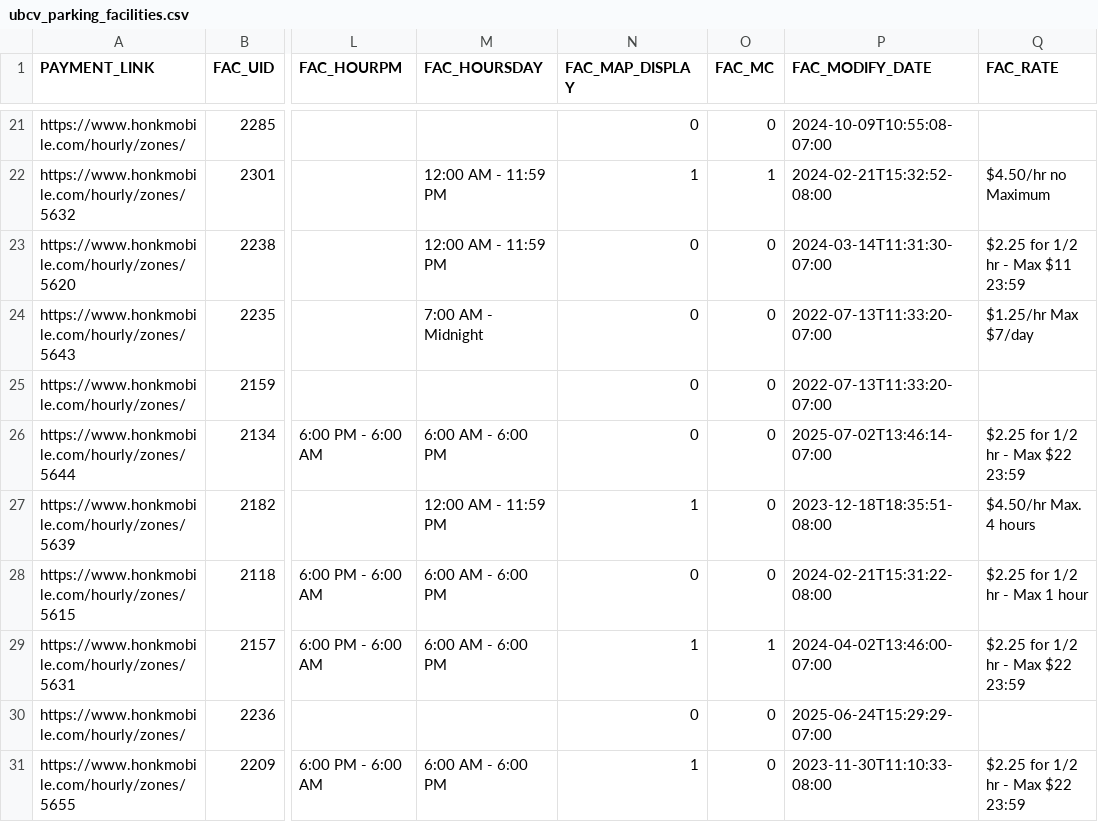
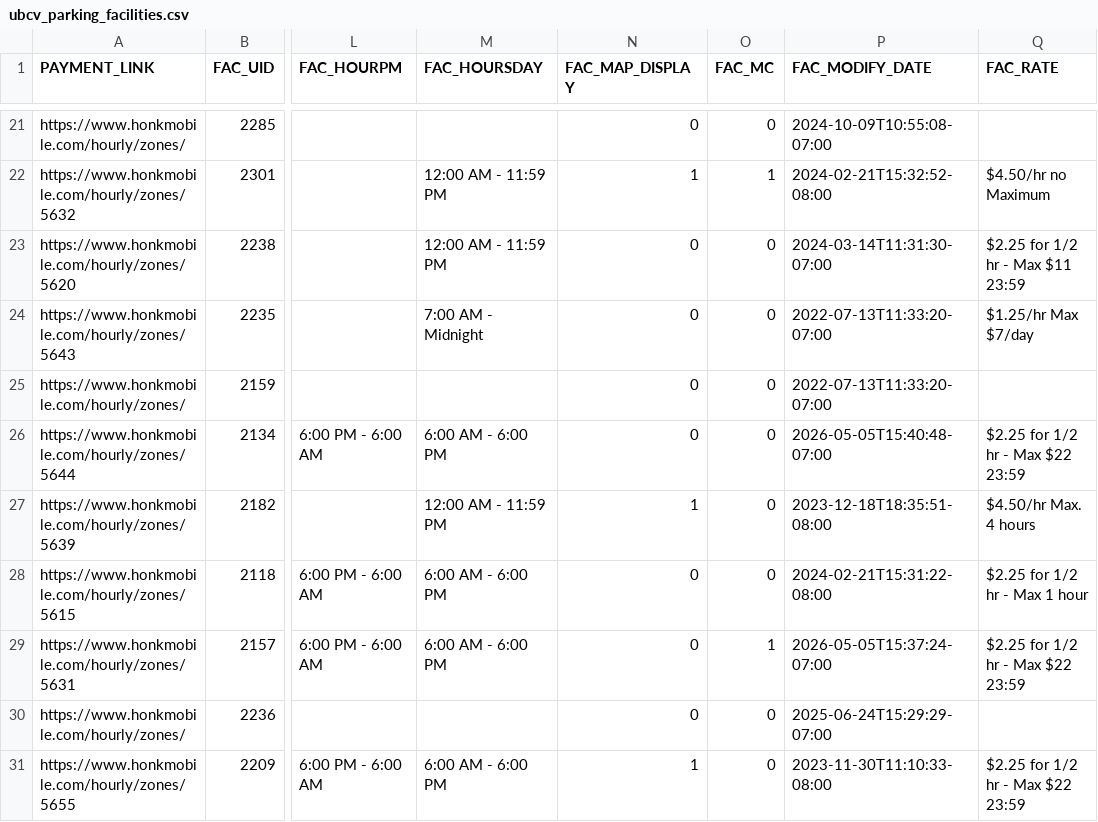
Before and after one commit to UBCGeodata/ubcv-parking, a CSV file: csv/ubcv_parking_facilities.csv, drawn as a sheet; only a part is shown, gaps mark what is left out; the diff covers the shown part only; the diff names each change by its address in the sheet, - before the commit and + after, or states it on an @@ line.

```diff
--- a/csv/ubcv_parking_facilities.csv
+++ b/csv/ubcv_parking_facilities.csv
-P26 (FAC_MODIFY_DATE): 2025-07-02T13:46:14-07:00
+P26 (FAC_MODIFY_DATE): 2026-05-05T15:40:48-07:00
-N29 (FAC_MAP_DISPLAY): 1
+N29 (FAC_MAP_DISPLAY): 0
-P29 (FAC_MODIFY_DATE): 2024-04-02T13:46:00-07:00
+P29 (FAC_MODIFY_DATE): 2026-05-05T15:37:24-07:00
```
Also changed, not shown: 9 edited cells elsewhere in this file, 2 other files.
